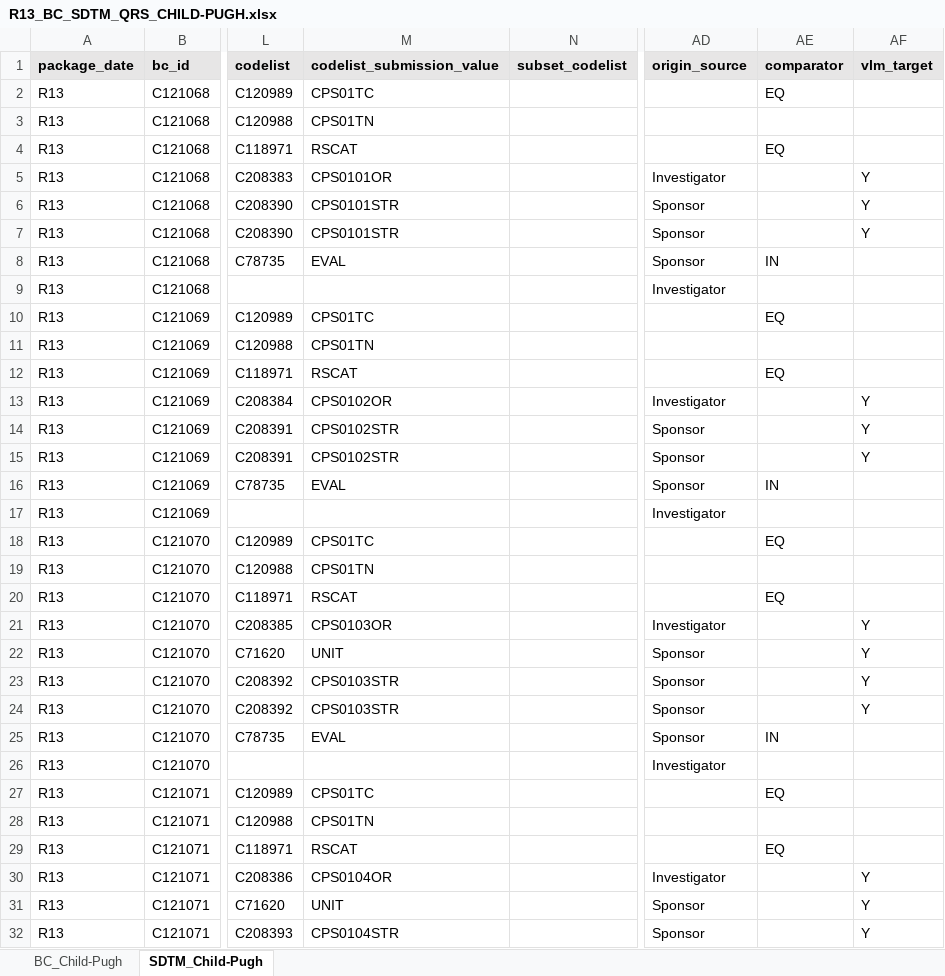
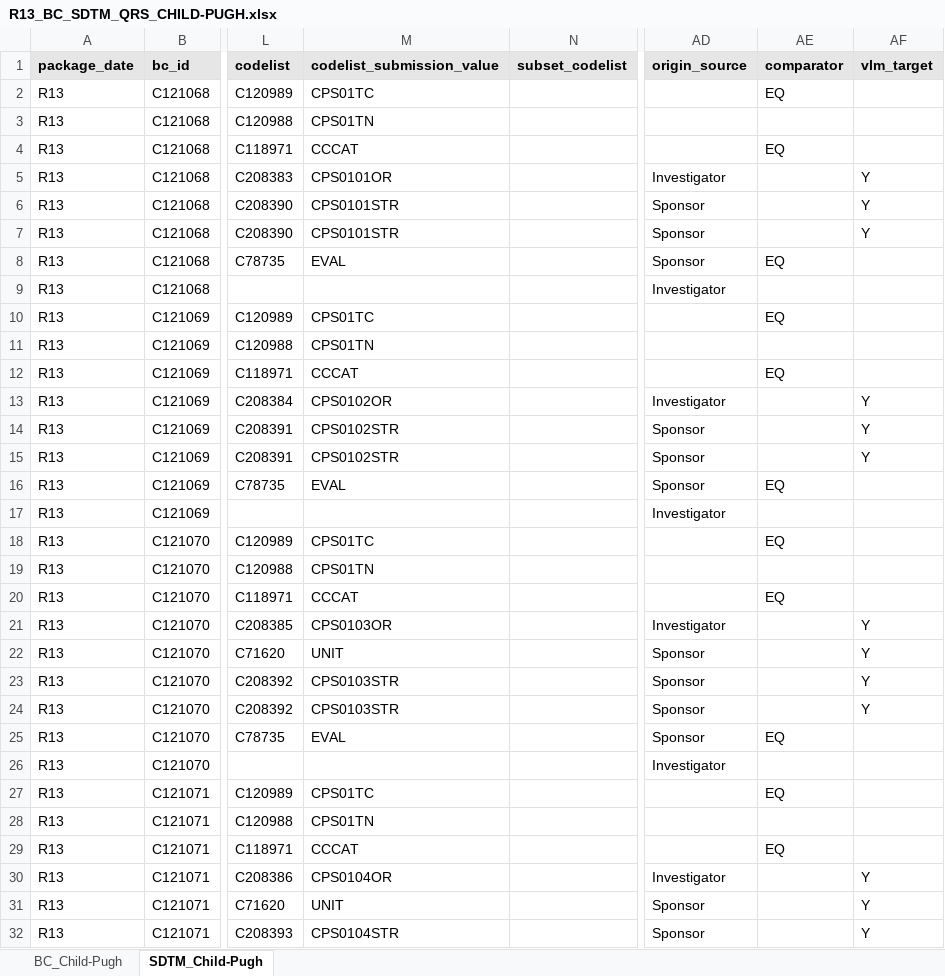
Before and after one commit to cdisc-org/COSMoS, an Excel workbook: curation/draft/package13/R13_BC_SDTM_QRS_CHILD-PUGH.xlsx, sheet SDTM_Child-Pugh, drawn as a sheet; only a part is shown, gaps mark what is left out; values as stored, in another font and other column widths than the file's, no borders; the diff covers the shown part only; the diff names each change by its address in the sheet, - before the commit and + after, or states it on an @@ line.

```diff
--- a/curation/draft/package13/R13_BC_SDTM_QRS_CHILD-PUGH.xlsx (sheet SDTM_Child-Pugh)
+++ b/curation/draft/package13/R13_BC_SDTM_QRS_CHILD-PUGH.xlsx (sheet SDTM_Child-Pugh)
-M4 (codelist_submission_value): RSCAT
+M4 (codelist_submission_value): CCCAT
-AE8 (comparator): IN
+AE8 (comparator): EQ
-M12 (codelist_submission_value): RSCAT
+M12 (codelist_submission_value): CCCAT
-AE16 (comparator): IN
+AE16 (comparator): EQ
-M20 (codelist_submission_value): RSCAT
+M20 (codelist_submission_value): CCCAT
-AE25 (comparator): IN
+AE25 (comparator): EQ
-M29 (codelist_submission_value): RSCAT
+M29 (codelist_submission_value): CCCAT
```
Also changed, not shown: 9 edited cells elsewhere in this sheet, curation/draft/package13/R13_BC_SDTM_IS_NEW.xlsx, curation/draft/package13/R13_BC_SDTM_QRS_BPRS-A.xlsx, 48 other files.
